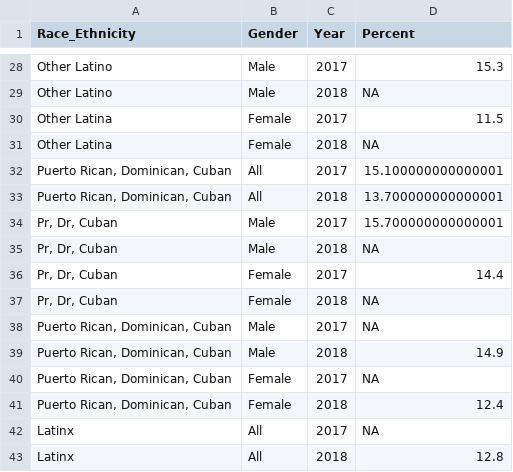
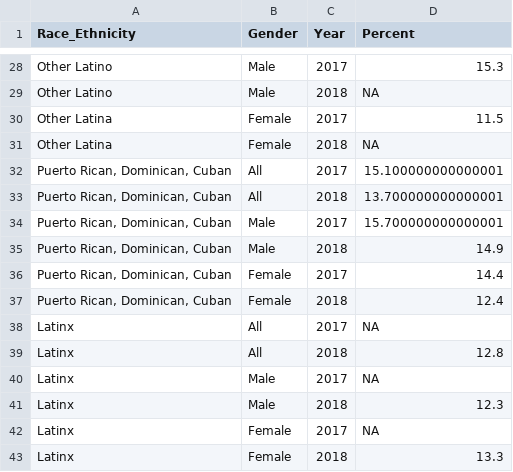
Before and after one commit to COGS137/website, a CSV file: static/lecslides/data/wrangled_latinx_subgroups_data.csv, drawn as a sheet; only a part is shown, gaps mark what is left out; the shorter side is filled out with more unchanged rows.

Commit message:
update lab05 slides; fix data file

```diff
--- a/static/lecslides/data/wrangled_latinx_subgroups_data.csv
+++ b/static/lecslides/data/wrangled_latinx_subgroups_data.csv
@@ -33,9 +33,5 @@ Other Latina,Female,2018,NA
 "Puerto Rican, Dominican, Cuban",All,2018,13.700000000000001
-"Pr, Dr, Cuban",Male,2017,15.700000000000001
-"Pr, Dr, Cuban",Male,2018,NA
-"Pr, Dr, Cuban",Female,2017,14.4
-"Pr, Dr, Cuban",Female,2018,NA
-"Puerto Rican, Dominican, Cuban",Male,2017,NA
+"Puerto Rican, Dominican, Cuban",Male,2017,15.700000000000001
 "Puerto Rican, Dominican, Cuban",Male,2018,14.9
-"Puerto Rican, Dominican, Cuban",Female,2017,NA
+"Puerto Rican, Dominican, Cuban",Female,2017,14.4
 "Puerto Rican, Dominican, Cuban",Female,2018,12.4
```
Also changed, not shown: 16 other files.
